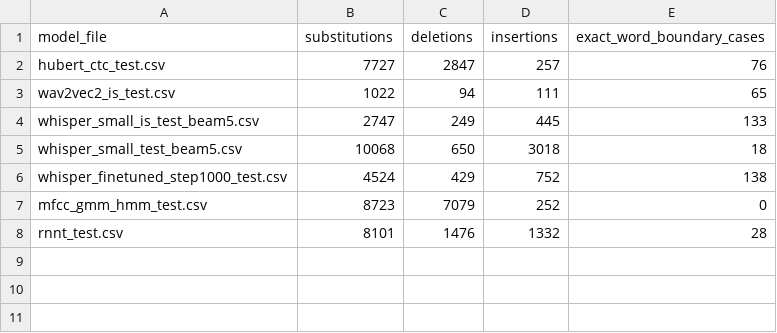
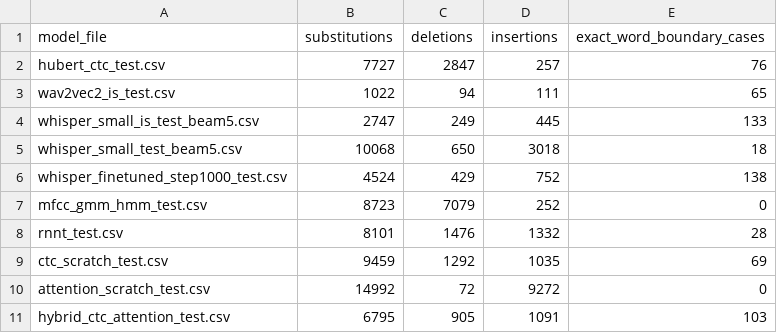
Before and after one commit to RanimAlyaseen/icelandic-asr-project3, a CSV file: results/person4_evaluation/error_counts.csv, drawn as a sheet; the diff names each change by its address in the sheet, - before the commit and + after, or states it on an @@ line.

```diff
--- a/results/person4_evaluation/error_counts.csv
+++ b/results/person4_evaluation/error_counts.csv
+row 9: ctc_scratch_test.csv | 9459 | 1292 | 1035 | 69
+row 10: attention_scratch_test.csv | 14992 | 72 | 9272 | 0
+row 11: hybrid_ctc_attention_test.csv | 6795 | 905 | 1091 | 103
```
Also changed, not shown: results/person4_evaluation/error_examples.csv, results/person4_evaluation/model_scores_and_confidence_intervals.csv, 3 other files.
